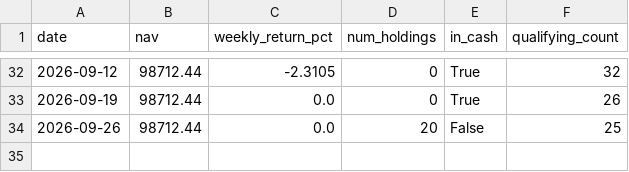
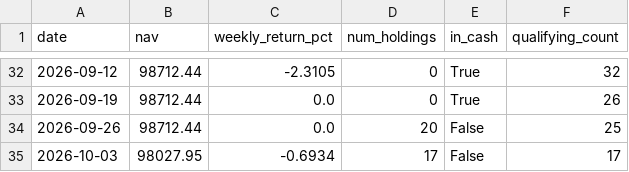
Before and after one commit to vivek-bothra/StockMomentumTracker, a CSV file: docs/nav_history.csv, drawn as a sheet; only a part is shown, gaps mark what is left out; the diff names each change by its address in the sheet, - before the commit and + after, or states it on an @@ line.

```diff
--- a/docs/nav_history.csv
+++ b/docs/nav_history.csv
+row 35: 2026-10-03 | 98027.95 | -0.6934 | 17 | False | 17
```
Also changed, not shown: docs/trade_log.csv, 3 other files.
